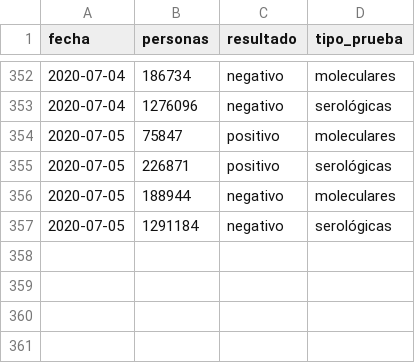
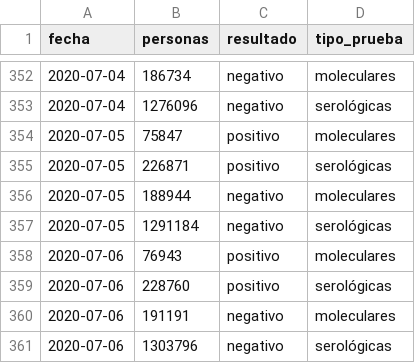
Before and after one commit to jmcastagnetto/covid-19-peru-data, a CSV file: datos/covid-19-peru-test-results.csv, drawn as a sheet; only a part is shown, gaps mark what is left out.

```diff
--- a/datos/covid-19-peru-test-results.csv
+++ b/datos/covid-19-peru-test-results.csv
@@ -357 +357,5 @@ fecha,personas,resultado,tipo_prueba
 2020-07-05,1291184,negativo,serológicas
+2020-07-06,76943,positivo,moleculares
+2020-07-06,228760,positivo,serológicas
+2020-07-06,191191,negativo,moleculares
+2020-07-06,1303796,negativo,serológicas
```
Also changed, not shown: datos/covid-19-peru-camas-uci.csv, datos/covid-19-peru-data-con-ubigeos.csv, 21 other files.
